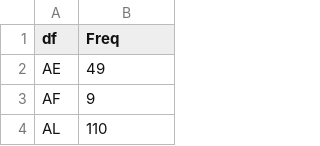
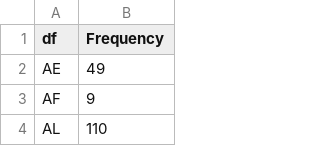
Before and after one commit to isha018/3179-repository, a CSV file: Homework 9/freq.csv, drawn as a sheet; only a part is shown.

Commit message:
Update freq.csv
changed freq to frequency

```diff
--- a/Homework 9/freq.csv
+++ b/Homework 9/freq.csv
@@ -1,2 +1,2 @@
-df,Freq
+df,Frequency
 AE,49
```
